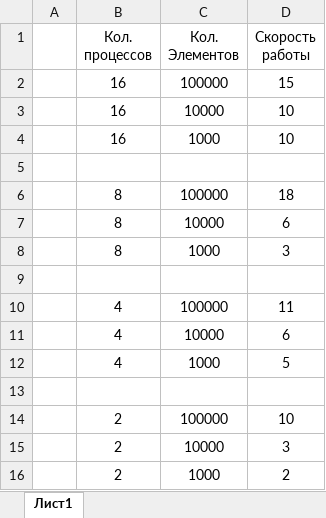
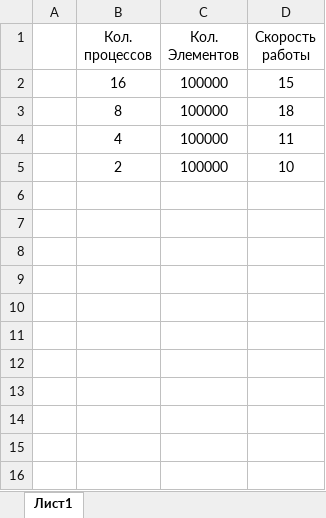
Before and after one commit to Jakepps/Distributed_algorithms, an Excel workbook: LR4/Сравнение.xlsx, sheet Лист1, drawn as a sheet; values as stored, in another font and other column widths than the file's, no borders; charts and pictures not drawn; the diff names each change by its address in the sheet, - before the commit and + after, or states it on an @@ line.

Commit message:
Update Сравнение.xlsx

```diff
--- a/LR4/Сравнение.xlsx (sheet Лист1)
+++ b/LR4/Сравнение.xlsx (sheet Лист1)
-row 3:  | 16 | 10000 | 10
-row 4:  | 16 | 1000 | 10
-row 5: (empty)
-row 7:  | 8 | 10000 | 6
-row 8:  | 8 | 1000 | 3
-row 9: (empty)
-row 11:  | 4 | 10000 | 6
-row 12:  | 4 | 1000 | 5
-row 13: (empty)
-row 15:  | 2 | 10000 | 3
-row 16:  | 2 | 1000 | 2
```
Also changed, not shown: charts or pictures.
